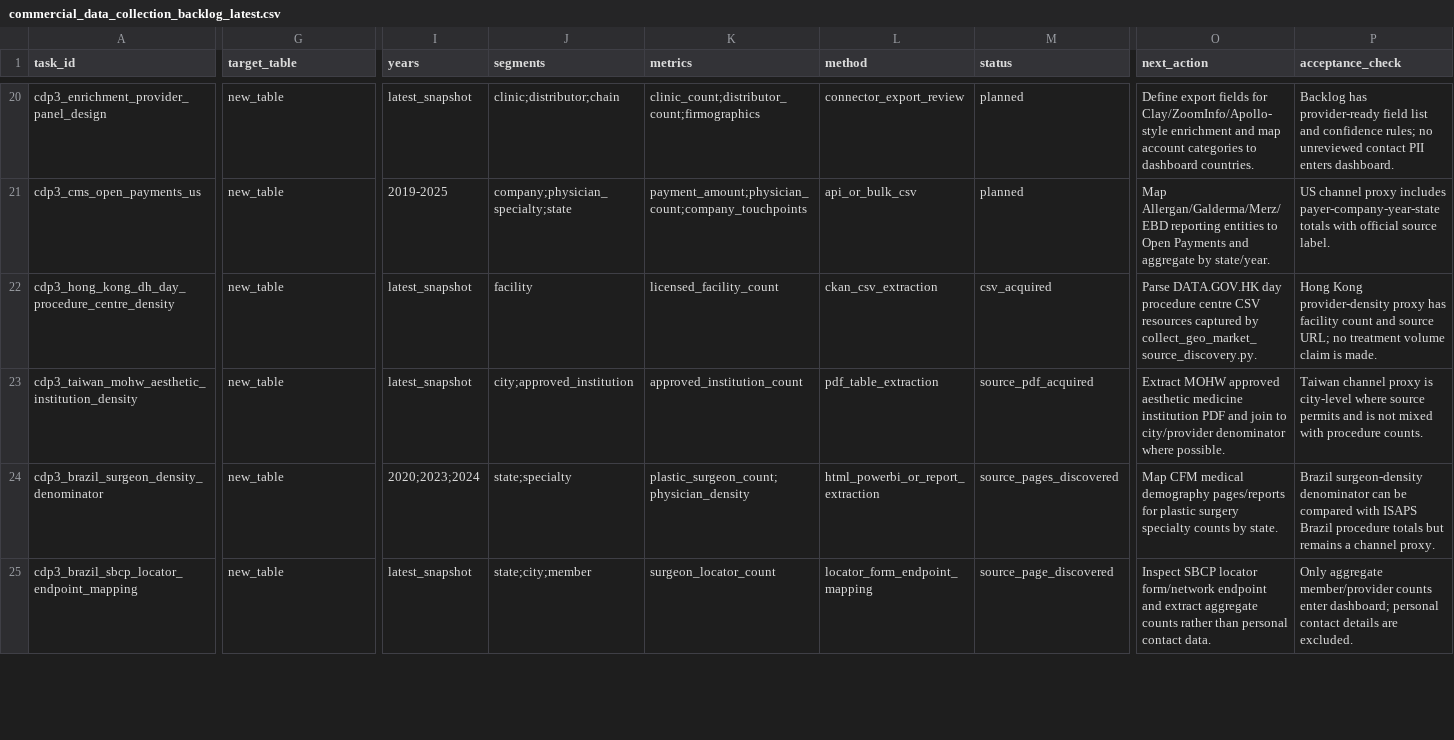
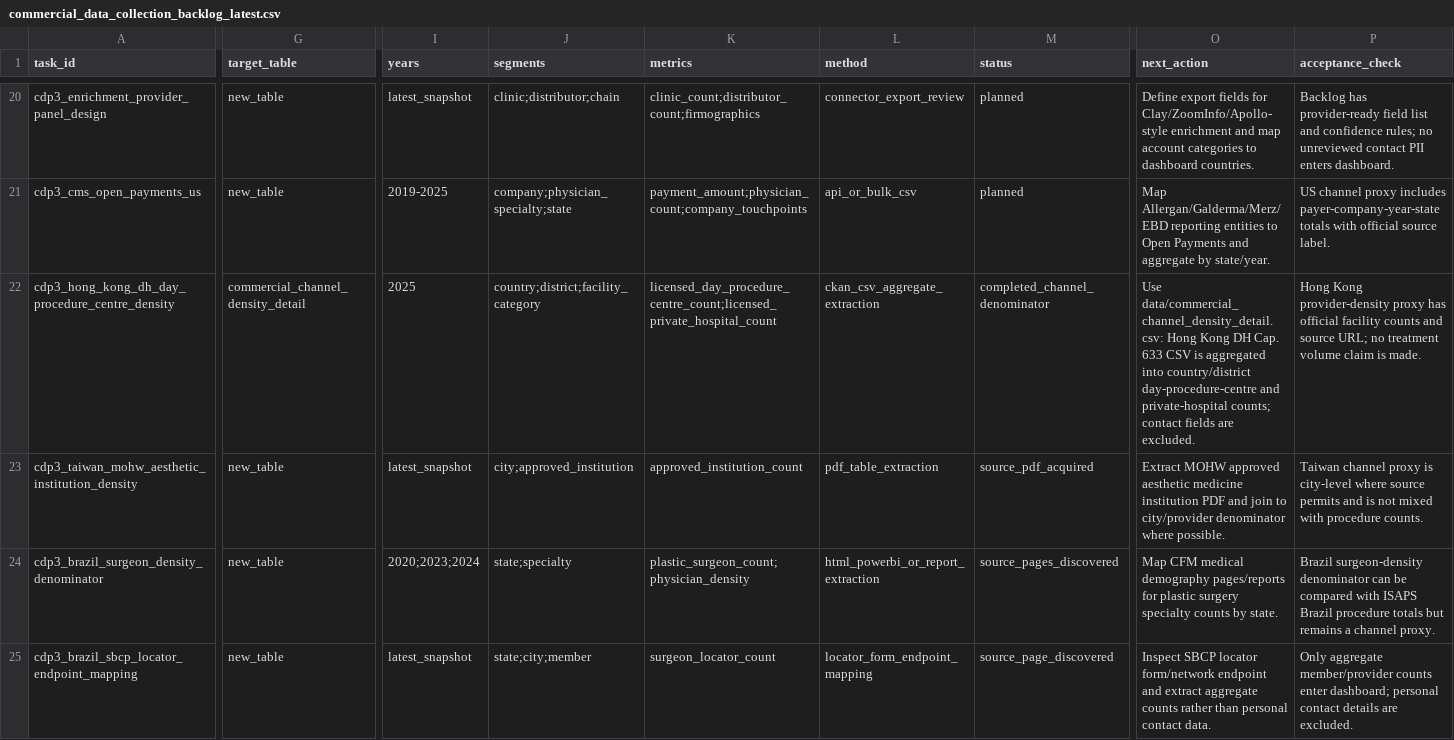
Before and after one commit to Yiseut/GlobalAR, a CSV file: data/audits/commercial_data_collection_backlog_latest.csv, drawn as a sheet; only a part is shown, gaps mark what is left out; the diff names each change by its address in the sheet, - before the commit and + after, or states it on an @@ line.

```diff
--- a/data/audits/commercial_data_collection_backlog_latest.csv
+++ b/data/audits/commercial_data_collection_backlog_latest.csv
-G22 (target_table): new_table
+G22 (target_table): commercial_channel_density_detail
-I22 (years): latest_snapshot
+I22 (years): 2025
-J22 (segments): facility
+J22 (segments): country;district;facility_category
-K22 (metrics): licensed_facility_count
+K22 (metrics): licensed_day_procedure_centre_count;licensed_private_hospital_count
-L22 (method): ckan_csv_extraction
+L22 (method): ckan_csv_aggregate_extraction
-M22 (status): csv_acquired
+M22 (status): completed_channel_denominator
-O22 (next_action): Parse DATA.GOV.HK day procedure centre CSV resources captured by collect_geo_market_source_discovery.py.
+O22 (next_action): Use data/commercial_channel_density_detail.csv: Hong Kong DH Cap. 633 CSV is aggregated into country/district day-procedure-centre and private-hospital counts; contact fields are excluded.
-P22 (acceptance_check): …proxy has facility count and source…
+P22 (acceptance_check): …proxy has official facility counts and source…
```
Also changed, not shown: data/audits/commercial_next_step_completion_latest.csv, data/audits/company_revenue_layer_progress_latest.csv, 12 other files.
